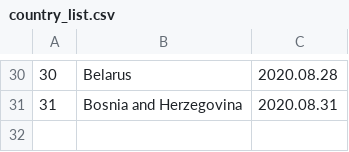
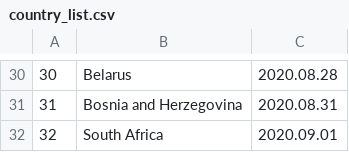
Before and after one commit to linzeyang/nucleic_acid_list, a CSV file: country_list.csv, drawn as a sheet; only a part is shown, gaps mark what is left out; the diff names each change by its address in the sheet, - before the commit and + after, or states it on an @@ line.

Commit message:
Update csv at 2020-08-14 08:00:08.953912

```diff
--- a/country_list.csv
+++ b/country_list.csv
+row 32: 32 | South Africa | 2020.09.01
```
